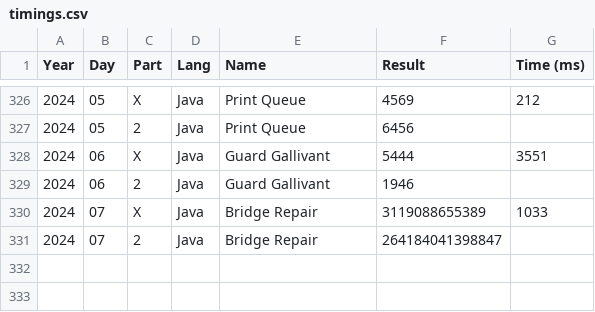
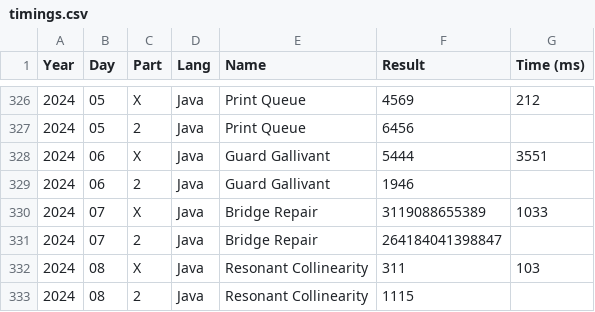
Before and after one commit to vvulpes0/AOC, a CSV file: timings.csv, drawn as a sheet; only a part is shown, gaps mark what is left out.

```diff
--- a/timings.csv
+++ b/timings.csv
@@ -331 +331,3 @@ Year,Day,Part,Lang,Name,Result,Time (ms)
 2024,07,2,Java,Bridge Repair,264184041398847,
+2024,08,X,Java,Resonant Collinearity,311,103
+2024,08,2,Java,Resonant Collinearity,1115,
```
Also changed, not shown: 1 other file.
